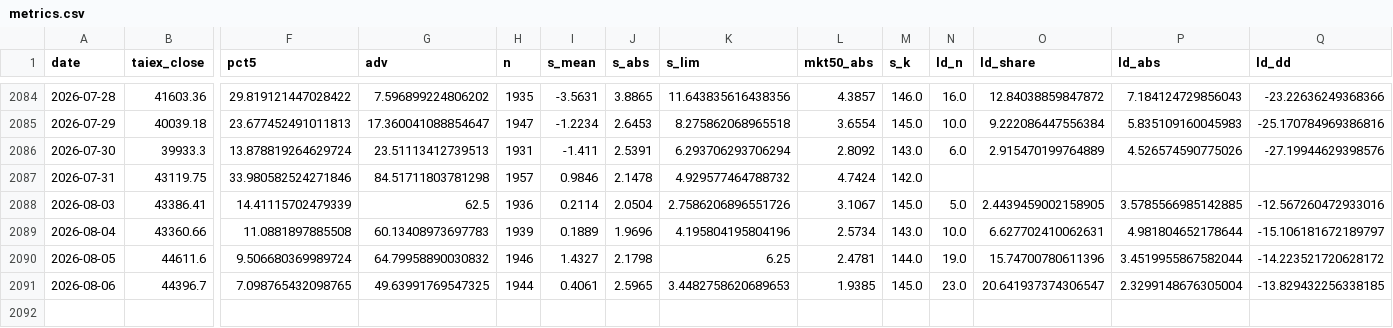
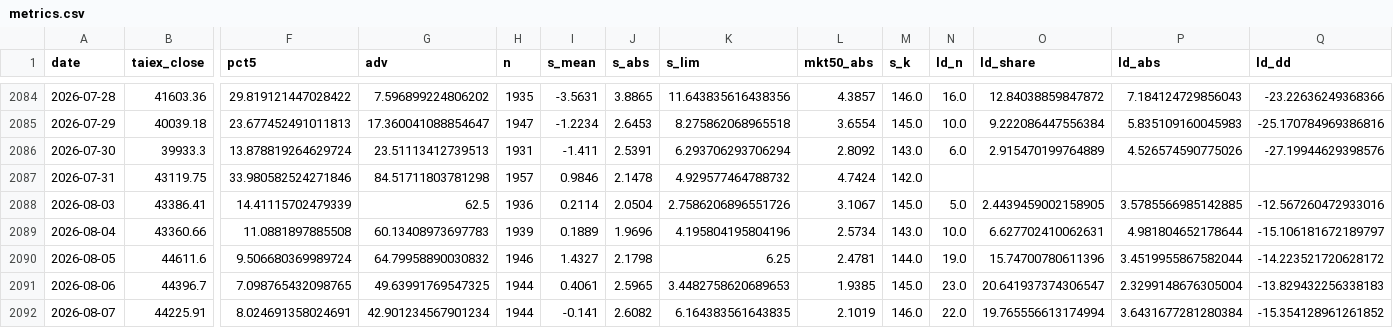
Before and after one commit to kidd0368/kidd0368.github.io, a CSV file: taiwan_vol/data/metrics.csv, drawn as a sheet; only a part is shown, gaps mark what is left out; rows hold the shown columns only; the diff names each change by its address in the sheet, - before the commit and + after, or states it on an @@ line.

```diff
--- a/taiwan_vol/data/metrics.csv
+++ b/taiwan_vol/data/metrics.csv
-Q2091 (ld_dd): -13.829432256338185
+Q2091 (ld_dd): -13.829432256338183
+row 2092: 2026-08-07 | 44225.91 | 8.024691358024691 | 42.901234567901234 | 1944 | -0.141 | 2.6082 | 6.164383561643835 | 2.1019 | 146.0 | 22.0 | 19.765556613174994 | 3.6431677281280384 | -15.354128961261852
```
Also changed, not shown: taiwan_vol/data/state_caps.csv, taiwan_vol/data/state_meta.csv, 3 other files.
